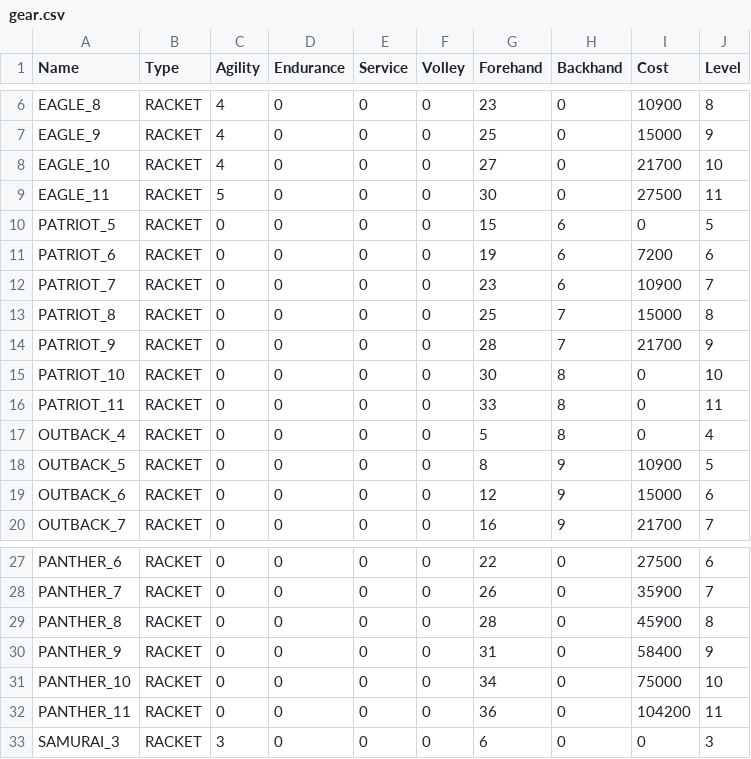
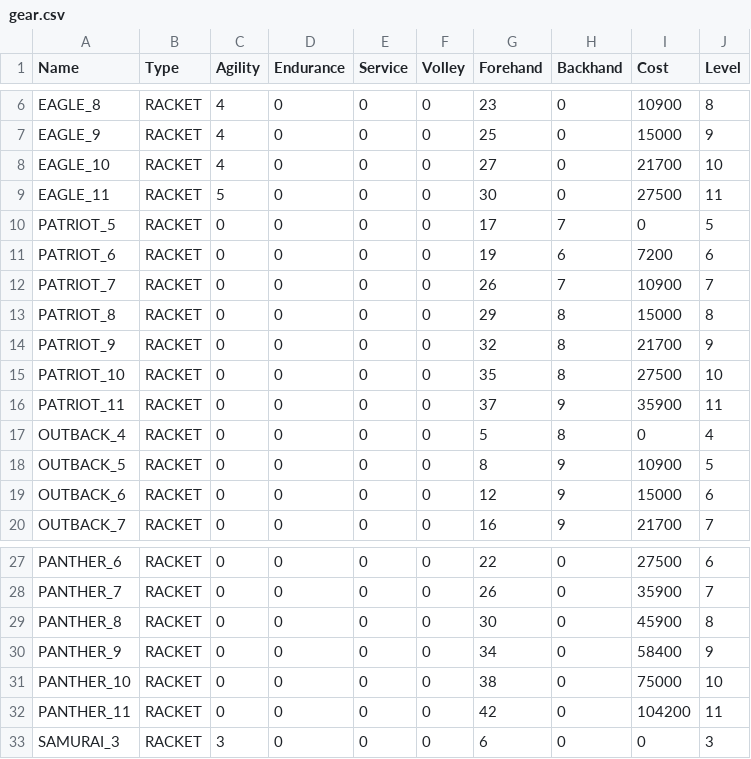
Before and after one commit to StephaneWeber/TennisApp, a CSV file: src/main/resources/data/gear.csv, drawn as a sheet; only a part is shown, gaps mark what is left out.

```diff
--- a/src/main/resources/data/gear.csv
+++ b/src/main/resources/data/gear.csv
@@ -9,9 +9,9 @@ EAGLE_10,RACKET,4,0,0,0,27,0,21700,10
 EAGLE_11,RACKET,5,0,0,0,30,0,27500,11
-PATRIOT_5,RACKET,0,0,0,0,15,6,0,5
+PATRIOT_5,RACKET,0,0,0,0,17,7,0,5
 PATRIOT_6,RACKET,0,0,0,0,19,6,7200,6
-PATRIOT_7,RACKET,0,0,0,0,23,6,10900,7
-PATRIOT_8,RACKET,0,0,0,0,25,7,15000,8
-PATRIOT_9,RACKET,0,0,0,0,28,7,21700,9
-PATRIOT_10,RACKET,0,0,0,0,30,8,0,10
-PATRIOT_11,RACKET,0,0,0,0,33,8,0,11
+PATRIOT_7,RACKET,0,0,0,0,26,7,10900,7
+PATRIOT_8,RACKET,0,0,0,0,29,8,15000,8
+PATRIOT_9,RACKET,0,0,0,0,32,8,21700,9
+PATRIOT_10,RACKET,0,0,0,0,35,8,27500,10
+PATRIOT_11,RACKET,0,0,0,0,37,9,35900,11
 OUTBACK_4,RACKET,0,0,0,0,5,8,0,4
@@ -28,6 +28,6 @@ PANTHER_6,RACKET,0,0,0,0,22,0,27500,6
 PANTHER_7,RACKET,0,0,0,0,26,0,35900,7
-PANTHER_8,RACKET,0,0,0,0,28,0,45900,8
-PANTHER_9,RACKET,0,0,0,0,31,0,58400,9
-PANTHER_10,RACKET,0,0,0,0,34,0,75000,10
-PANTHER_11,RACKET,0,0,0,0,36,0,104200,11
+PANTHER_8,RACKET,0,0,0,0,30,0,45900,8
+PANTHER_9,RACKET,0,0,0,0,34,0,58400,9
+PANTHER_10,RACKET,0,0,0,0,38,0,75000,10
+PANTHER_11,RACKET,0,0,0,0,42,0,104200,11
 SAMURAI_3,RACKET,3,0,0,0,6,0,0,3
```
Also changed, not shown: 3 other files.
